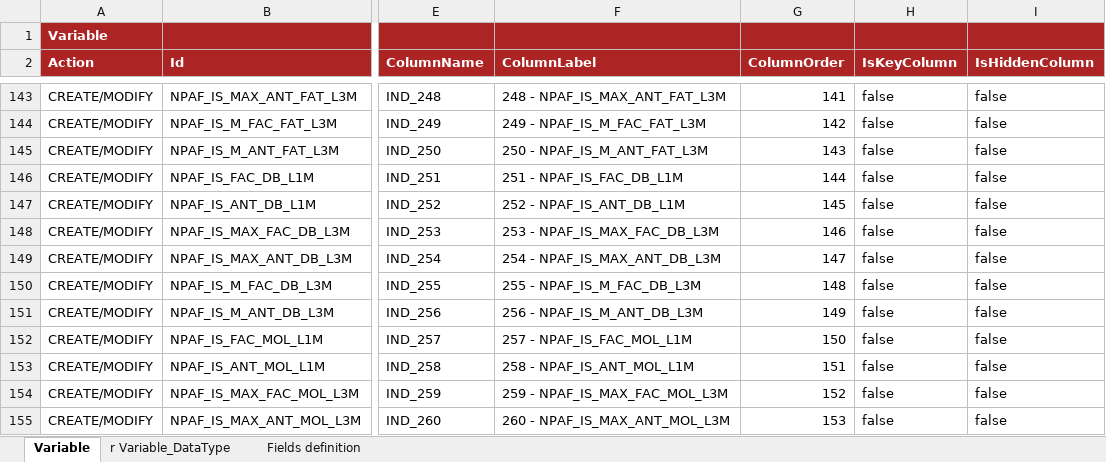
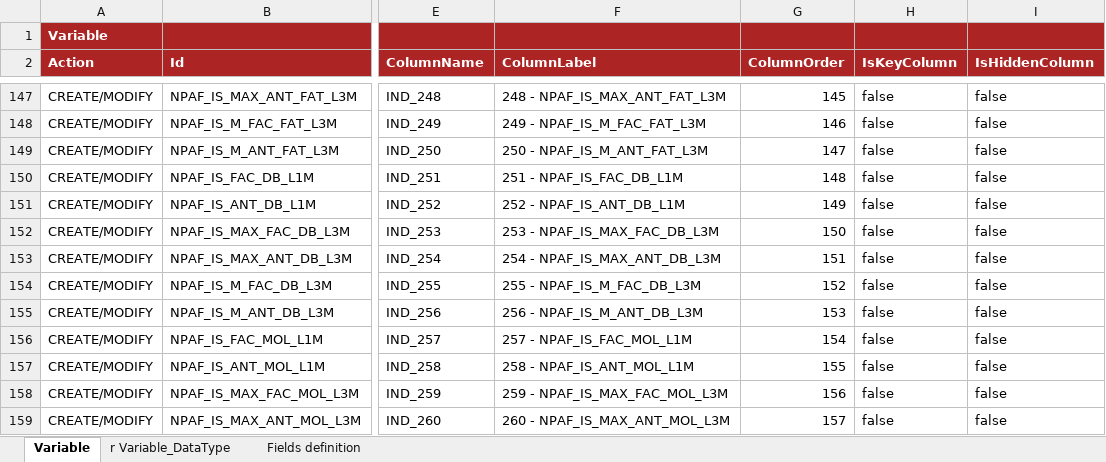
Before and after one commit to cybertop35/intelliJConf, an Excel workbook: earlywarning-pom/earlywarning-config/src/baf-instances/02_Inst_Variable_fixed.xlsx, sheet Variable, drawn as a sheet; only a part is shown, gaps mark what is left out; values as stored, in another font and other column widths than the file's, no borders; charts and pictures not drawn; addresses are those after the commit; the diff covers the shown part only; the diff names each change by its address in the sheet, - before the commit and + after, or states it on an @@ line.

```diff
--- a/earlywarning-pom/earlywarning-config/src/baf-instances/02_Inst_Variable_fixed.xlsx (sheet Variable)
+++ b/earlywarning-pom/earlywarning-config/src/baf-instances/02_Inst_Variable_fixed.xlsx (sheet Variable)
-G147 (ColumnOrder): 141
+G147 (ColumnOrder): 145
-G148 (ColumnOrder): 142
+G148 (ColumnOrder): 146
-G149 (ColumnOrder): 143
+G149 (ColumnOrder): 147
-G150 (ColumnOrder): 144
+G150 (ColumnOrder): 148
-G151 (ColumnOrder): 145
+G151 (ColumnOrder): 149
-G152 (ColumnOrder): 146
+G152 (ColumnOrder): 150
-G153 (ColumnOrder): 147
+G153 (ColumnOrder): 151
-G154 (ColumnOrder): 148
+G154 (ColumnOrder): 152
-G155 (ColumnOrder): 149
+G155 (ColumnOrder): 153
-G156 (ColumnOrder): 150
+G156 (ColumnOrder): 154
-G157 (ColumnOrder): 151
+G157 (ColumnOrder): 155
-G158 (ColumnOrder): 152
+G158 (ColumnOrder): 156
-G159 (ColumnOrder): 153
+G159 (ColumnOrder): 157
```
Also changed, not shown: 4 added rows and 66 edited cells elsewhere in this sheet, sheet r Variable_DataType, charts or pictures, earlywarning-pom/earlywarning-config/src/baf-configuration/07_LIB_EWS_IT/07_LibFormula.xlsx, earlywarning-pom/earlywarning-config/src/baf-instances/03_Inst_Analysis_Unit.xlsx, 7 other files.
